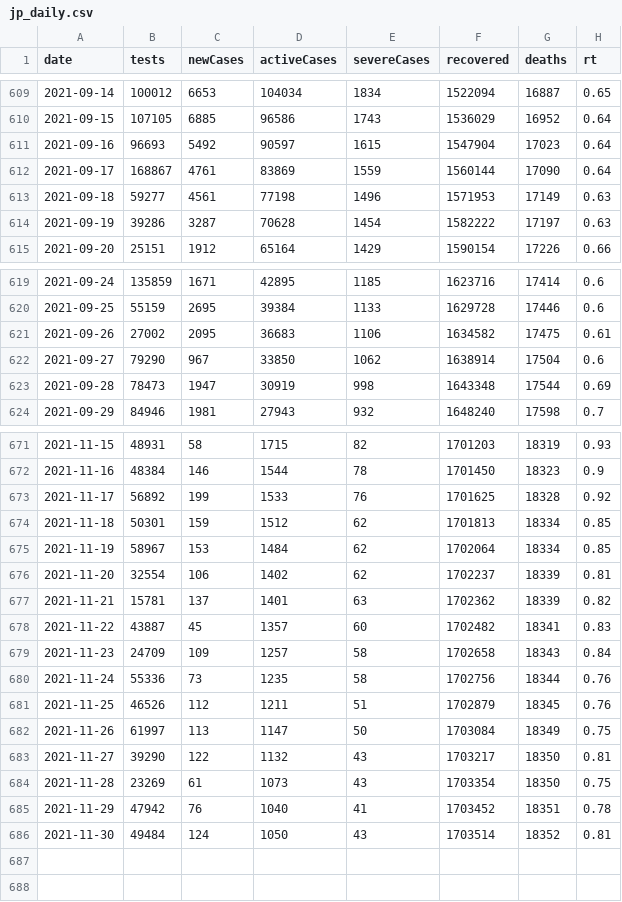
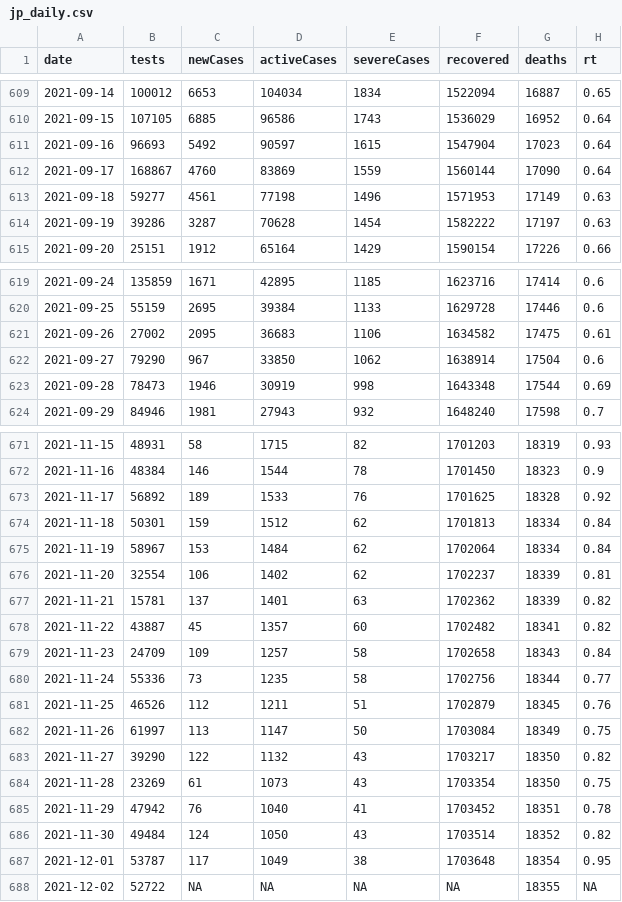
Before and after one commit to kj-9/covid19jp, a CSV file: data-raw/dist/jp_daily.csv, drawn as a sheet; only a part is shown, gaps mark what is left out; the diff covers the shown part only.

```diff
--- a/data-raw/dist/jp_daily.csv
+++ b/data-raw/dist/jp_daily.csv
@@ -611,3 +611,3 @@ date,tests,newCases,activeCases,severeCases,recovered,deaths,rt
 2021-09-16,96693,5492,90597,1615,1547904,17023,0.64
-2021-09-17,168867,4761,83869,1559,1560144,17090,0.64
+2021-09-17,168867,4760,83869,1559,1560144,17090,0.64
 2021-09-18,59277,4561,77198,1496,1571953,17149,0.63
@@ -622,3 +622,3 @@ date,tests,newCases,activeCases,severeCases,recovered,deaths,rt
 2021-09-27,79290,967,33850,1062,1638914,17504,0.6
-2021-09-28,78473,1947,30919,998,1643348,17544,0.69
+2021-09-28,78473,1946,30919,998,1643348,17544,0.69
 2021-09-29,84946,1981,27943,932,1648240,17598,0.7
@@ -672,15 +672,17 @@ date,tests,newCases,activeCases,severeCases,recovered,deaths,rt
 2021-11-16,48384,146,1544,78,1701450,18323,0.9
-2021-11-17,56892,199,1533,76,1701625,18328,0.92
-2021-11-18,50301,159,1512,62,1701813,18334,0.85
-2021-11-19,58967,153,1484,62,1702064,18334,0.85
+2021-11-17,56892,189,1533,76,1701625,18328,0.92
+2021-11-18,50301,159,1512,62,1701813,18334,0.84
+2021-11-19,58967,153,1484,62,1702064,18334,0.84
 2021-11-20,32554,106,1402,62,1702237,18339,0.81
 2021-11-21,15781,137,1401,63,1702362,18339,0.82
-2021-11-22,43887,45,1357,60,1702482,18341,0.83
+2021-11-22,43887,45,1357,60,1702482,18341,0.82
 2021-11-23,24709,109,1257,58,1702658,18343,0.84
-2021-11-24,55336,73,1235,58,1702756,18344,0.76
+2021-11-24,55336,73,1235,58,1702756,18344,0.77
 2021-11-25,46526,112,1211,51,1702879,18345,0.76
 2021-11-26,61997,113,1147,50,1703084,18349,0.75
-2021-11-27,39290,122,1132,43,1703217,18350,0.81
+2021-11-27,39290,122,1132,43,1703217,18350,0.82
 2021-11-28,23269,61,1073,43,1703354,18350,0.75
 2021-11-29,47942,76,1040,41,1703452,18351,0.78
-2021-11-30,49484,124,1050,43,1703514,18352,0.81
+2021-11-30,49484,124,1050,43,1703514,18352,0.82
+2021-12-01,53787,117,1049,38,1703648,18354,0.95
+2021-12-02,52722,NA,NA,NA,NA,18355,NA
```
Also changed, not shown: 2 edited cells elsewhere in this file, 8 other files.
